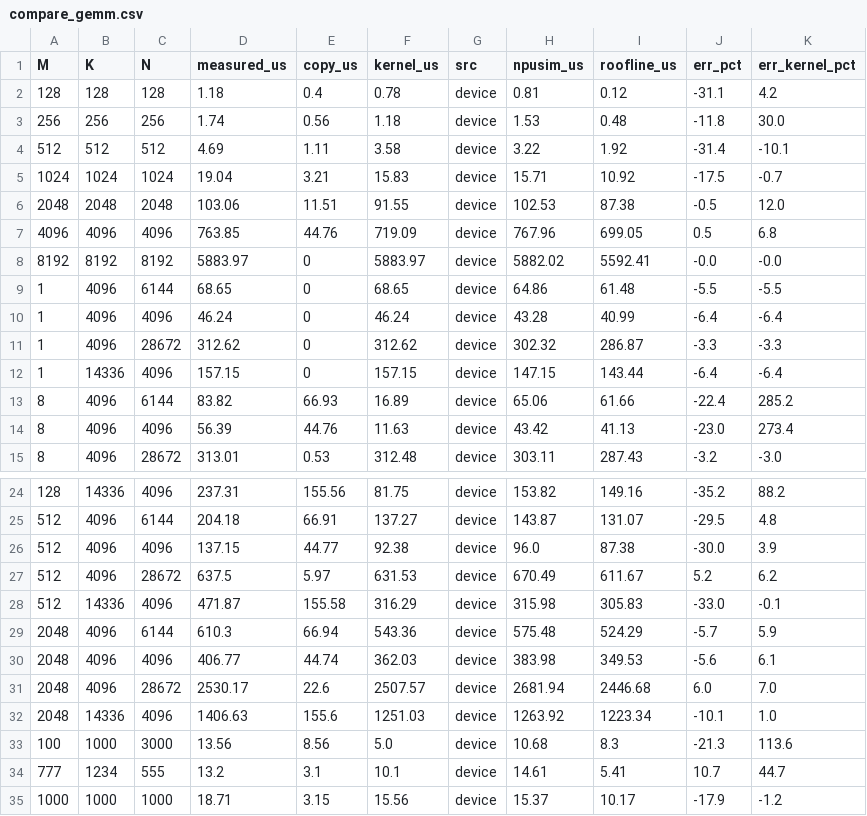
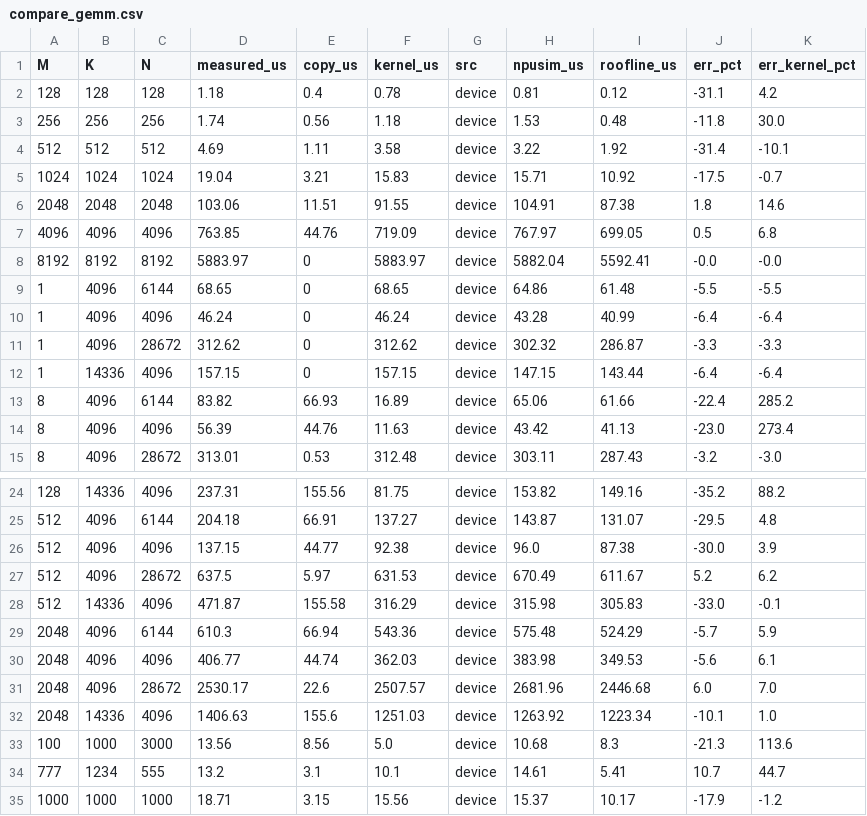
Before and after one commit to yonseicasl/NPUsim, a CSV file: validation/tpu_v5e/results/2026-11-03_colab_v5e1_rot/compare_gemm.csv, drawn as a sheet; only a part is shown, gaps mark what is left out.

```diff
--- a/validation/tpu_v5e/results/2026-11-03_colab_v5e1_rot/compare_gemm.csv
+++ b/validation/tpu_v5e/results/2026-11-03_colab_v5e1_rot/compare_gemm.csv
@@ -5,5 +5,5 @@ M,K,N,measured_us,copy_us,kernel_us,src,npusim_us,roofline_us,err_pct,err_kernel
 1024,1024,1024,19.04,3.21,15.83,device,15.71,10.92,-17.5,-0.7
-2048,2048,2048,103.06,11.51,91.55,device,102.53,87.38,-0.5,12.0
-4096,4096,4096,763.85,44.76,719.09,device,767.96,699.05,0.5,6.8
-8192,8192,8192,5883.97,0,5883.97,device,5882.02,5592.41,-0.0,-0.0
+2048,2048,2048,103.06,11.51,91.55,device,104.91,87.38,1.8,14.6
+4096,4096,4096,763.85,44.76,719.09,device,767.97,699.05,0.5,6.8
+8192,8192,8192,5883.97,0,5883.97,device,5882.04,5592.41,-0.0,-0.0
 1,4096,6144,68.65,0,68.65,device,64.86,61.48,-5.5,-5.5
@@ -30,3 +30,3 @@ M,K,N,measured_us,copy_us,kernel_us,src,npusim_us,roofline_us,err_pct,err_kernel
 2048,4096,4096,406.77,44.74,362.03,device,383.98,349.53,-5.6,6.1
-2048,4096,28672,2530.17,22.6,2507.57,device,2681.94,2446.68,6.0,7.0
+2048,4096,28672,2530.17,22.6,2507.57,device,2681.96,2446.68,6.0,7.0
 2048,14336,4096,1406.63,155.6,1251.03,device,1263.92,1223.34,-10.1,1.0
```
Also changed, not shown: 7 other files.
